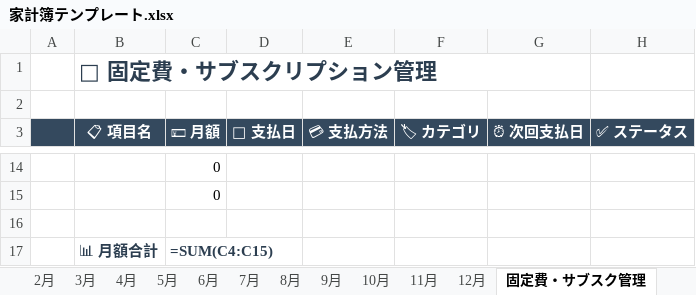
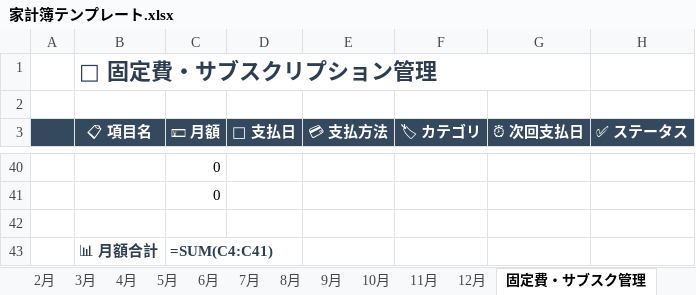
Before and after one commit to yyappyyy/app-cowork, an Excel workbook: household-budget-spreadsheet/家計簿テンプレート.xlsx, sheet 固定費・サブスク管理, drawn as a sheet; only a part is shown, gaps mark what is left out; values as stored, in another font and other column widths than the file's, no borders; formulas without a stored value are shown as written; addresses are those after the commit; the diff covers the shown part only; the diff names each change by its address in the sheet, - before the commit and + after, or states it on an @@ line.

```diff
--- a/household-budget-spreadsheet/家計簿テンプレート.xlsx (sheet 固定費・サブスク管理)
+++ b/household-budget-spreadsheet/家計簿テンプレート.xlsx (sheet 固定費・サブスク管理)
-C43 (💴 月額): =SUM(C4:C15)
+C43 (💴 月額): =SUM(C4:C41)
```
Also changed, not shown: 26 added rows and 11 edited cells elsewhere in this sheet, charts or pictures, 1 other file.
